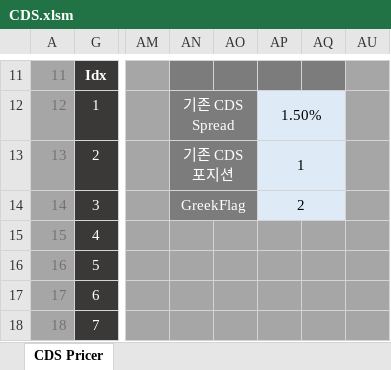
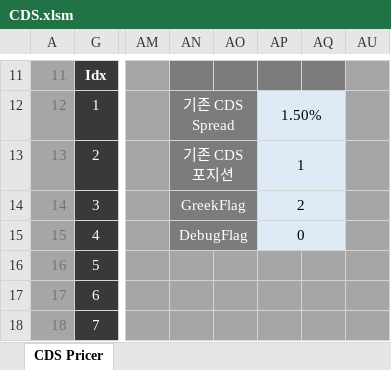
Before and after one commit to ciiadaesun/QuantCpp, an Excel workbook: 자체개발모듈실행파일모음/Credit/CDS.xlsm, sheet CDS Pricer, drawn as a sheet; only a part is shown, gaps mark what is left out; values as stored, in another font and other column widths than the file's, no borders; charts and pictures not drawn; the diff names each change by its address in the sheet, - before the commit and + after, or states it on an @@ line.

```diff
--- a/자체개발모듈실행파일모음/Credit/CDS.xlsm (sheet CDS Pricer)
+++ b/자체개발모듈실행파일모음/Credit/CDS.xlsm (sheet CDS Pricer)
-AN15: (empty)
+AN15: DebugFlag
-AN15:AO15 fill: #A6A6A6
+AN15:AO15 fill: #7C7C7C
+AN15:AO15 merged
-AP15: (empty)
+AP15: 0
-AP15:AQ15 fill: #A6A6A6
+AP15:AQ15 fill: #DEEBF7
+AP15:AQ15 merged
```
Also changed, not shown: SABR/SABR.xlsm, 자체개발모듈실행파일모음/Credit/HazardRateCalibration.xlsm, 26 other files.
